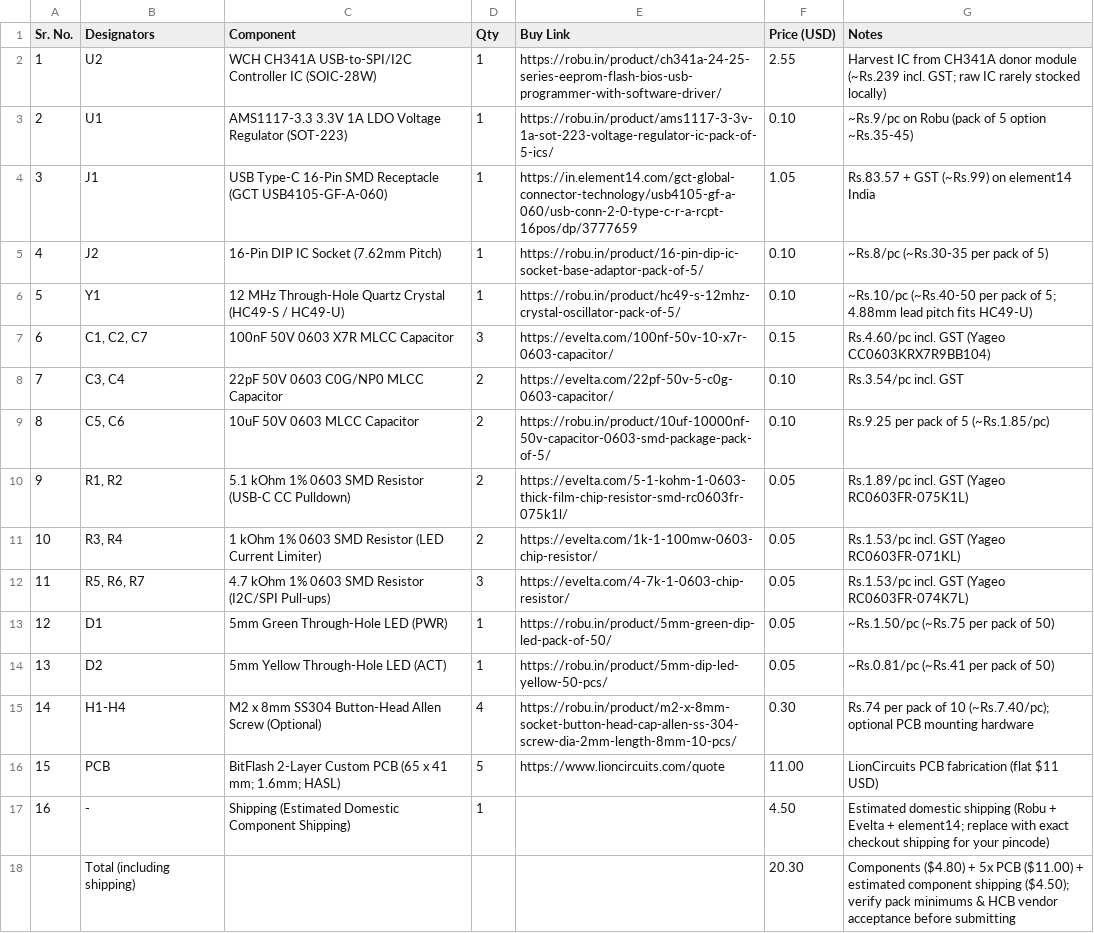
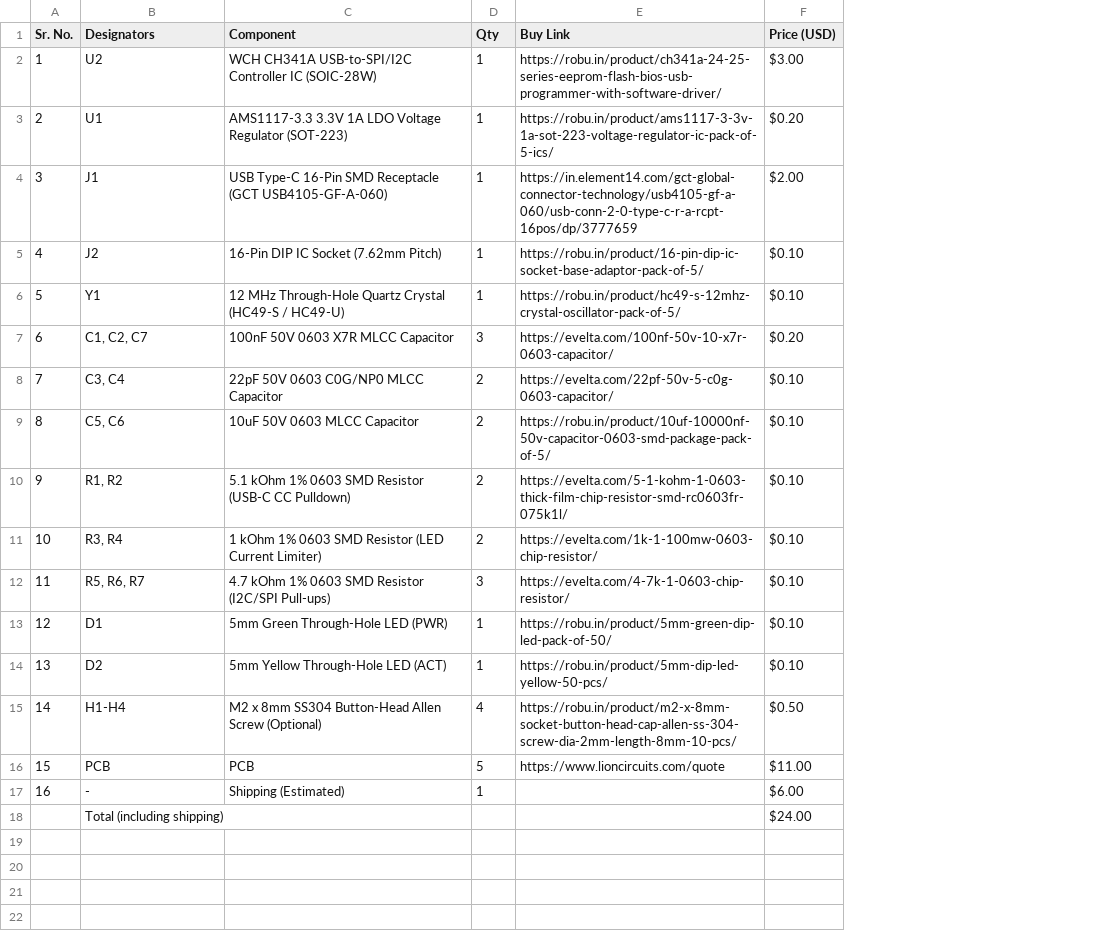
Before and after one commit to Loml-1989/BitFlash, a CSV file: BOM.csv, drawn as a sheet; the diff names each change by its address in the sheet, - before the commit and + after, or states it on an @@ line.

Commit message:
Added BOM

```diff
--- a/BOM.csv
+++ b/BOM.csv
-column G (Notes), rows 2-18: Harvest IC from CH341A donor module (~Rs.239 incl. GST; raw IC rarely stocked locally) | ~Rs.9/pc on Robu (pack of 5 option ~Rs.35-45) | Rs.83.57 + GST (~Rs.99) on element14 India | ~Rs.8/pc (~Rs.30-35 per pack of 5) | ~Rs.10/pc (~Rs.40-50 per pack of 5; 4.88mm lead pitch fits HC49-U) | Rs.4.60/pc incl. GST (Yageo CC0603KRX7R9BB104) | Rs.3.54/pc incl. GST | Rs.9.25 per pack of 5 (~Rs.1.85/pc) | Rs.1.89/pc incl. GST (Yageo RC0603FR-075K1L) | Rs.1.53/pc incl. GST (Yageo RC0603FR-071KL) | Rs.1.53/pc incl. GST (Yageo RC0603FR-074K7L) | ~Rs.1.50/pc (~Rs.75 per pack of 50) | ~Rs.0.81/pc (~Rs.41 per pack of 50) | Rs.74 per pack of 10 (~Rs.7.40/pc); optional PCB mounting hardware | LionCircuits PCB fabrication (flat $11 USD) | Estimated domestic shipping (Robu + Evelta + element14; replace with exact checkout shipping for your pincode) | Components ($4.80) + 5x PCB ($11.00) + estimated component shipping ($4.50); verify pack minimums & HCB vendor acceptance before submitting
-F2 (Price (USD)): 2.55
+F2 (Price (USD)): $3.00
-F3 (Price (USD)): 0.10
+F3 (Price (USD)): $0.20
-F4 (Price (USD)): 1.05
+F4 (Price (USD)): $2.00
-F5:F6 (Price (USD)): 0.10
+F5:F6 (Price (USD)): $0.10
-F7 (Price (USD)): 0.15
+F7 (Price (USD)): $0.20
-F8:F9 (Price (USD)): 0.10
+F8:F9 (Price (USD)): $0.10
-F10:F14 (Price (USD)): 0.05
+F10:F14 (Price (USD)): $0.10
-F15 (Price (USD)): 0.30
+F15 (Price (USD)): $0.50
-C16 (Component): BitFlash 2-Layer Custom PCB (65 x 41 mm; 1.6mm; HASL)
+C16 (Component): PCB
-F16 (Price (USD)): 11.00
+F16 (Price (USD)): $11.00
-C17 (Component): Shipping (Estimated Domestic Component Shipping)
+C17 (Component): Shipping (Estimated)
-F17 (Price (USD)): 4.50
+F17 (Price (USD)): $6.00
-F18 (Price (USD)): 20.30
+F18 (Price (USD)): $24.00
```
